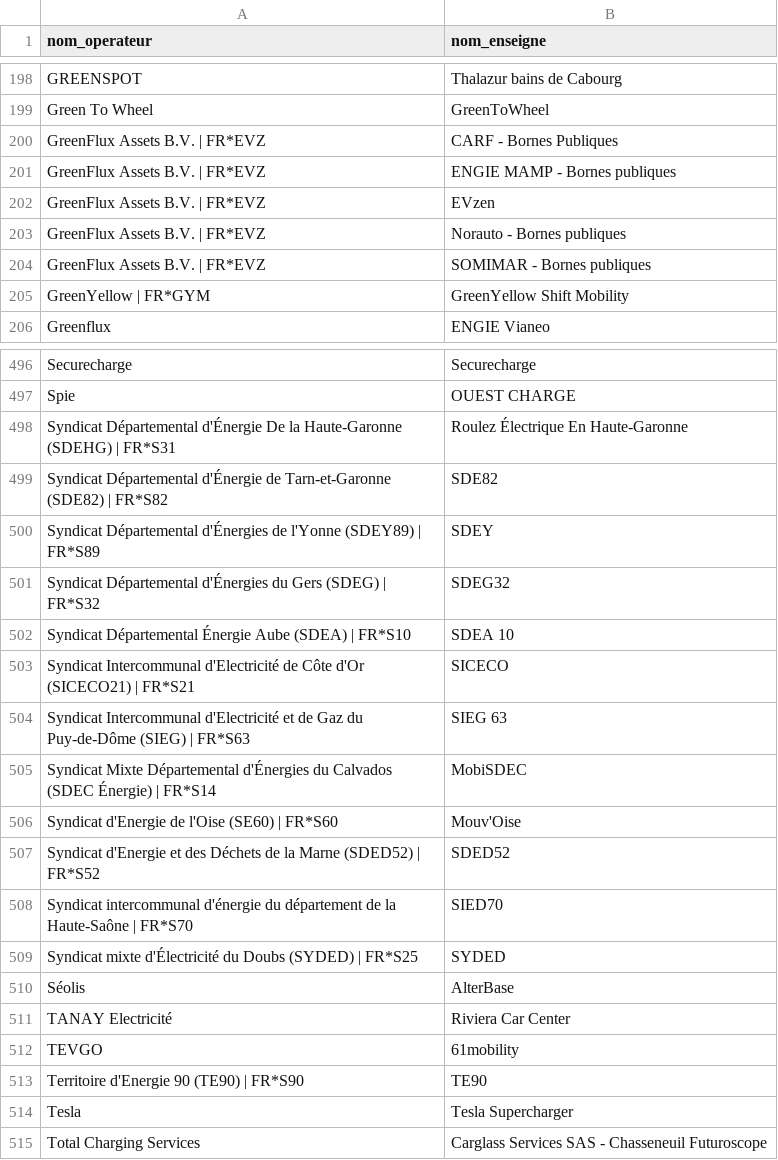
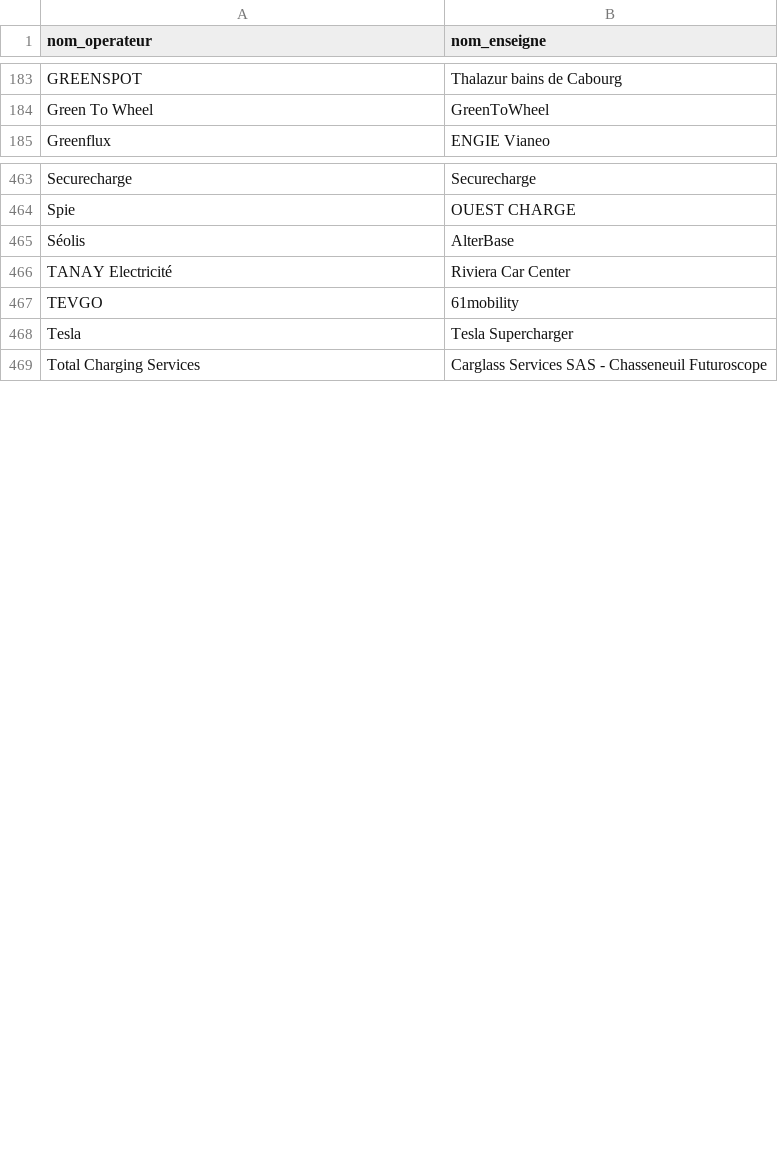
Before and after one commit to guiohm/ref-EU-EVSE, a CSV file: opendata_networks.csv, drawn as a sheet; only a part is shown, gaps mark what is left out; the diff covers the shown part only.

```diff
--- a/opendata_networks.csv
+++ b/opendata_networks.csv
@@ -199,8 +184,2 @@ GREENSPOT,Thalazur bains de Cabourg
 Green To Wheel,GreenToWheel
-GreenFlux Assets B.V. | FR*EVZ,CARF - Bornes Publiques
-GreenFlux Assets B.V. | FR*EVZ,ENGIE MAMP - Bornes publiques
-GreenFlux Assets B.V. | FR*EVZ,EVzen
-GreenFlux Assets B.V. | FR*EVZ,Norauto - Bornes publiques
-GreenFlux Assets B.V. | FR*EVZ,SOMIMAR - Bornes publiques
-GreenYellow | FR*GYM,GreenYellow Shift Mobility
 Greenflux,ENGIE Vianeo
@@ -497,14 +464,2 @@ Securecharge,Securecharge
 Spie,OUEST CHARGE
-Syndicat Départemental d'Énergie De la Haute-Garonne (SDEHG) | FR*S31,Roulez Électrique En Haute-Garonne
-Syndicat Départemental d'Énergie de Tarn-et-Garonne (SDE82) | FR*S82,SDE82
-Syndicat Départemental d'Énergies de l'Yonne (SDEY89) | FR*S89,SDEY
-Syndicat Départemental d'Énergies du Gers (SDEG) | FR*S32,SDEG32
-Syndicat Départemental Énergie Aube (SDEA) | FR*S10,SDEA 10
-Syndicat Intercommunal d'Electricité de Côte d'Or (SICECO21) | FR*S21,SICECO
-Syndicat Intercommunal d'Electricité et de Gaz du Puy-de-Dôme (SIEG) | FR*S63,SIEG 63
-Syndicat Mixte Départemental d'Énergies du Calvados (SDEC Énergie) | FR*S14,MobiSDEC
-Syndicat d'Energie de l'Oise (SE60) | FR*S60,Mouv'Oise
-Syndicat d'Energie et des Déchets de la Marne (SDED52) | FR*S52,SDED52
-Syndicat intercommunal d'énergie du département de la Haute-Saône | FR*S70,SIED70
-Syndicat mixte d'Électricité du Doubs (SYDED) | FR*S25,SYDED
 Séolis,AlterBase
@@ -512,3 +467,2 @@ TANAY Electricité,Riviera Car Center
 TEVGO,61mobility
-Territoire d'Energie 90 (TE90) | FR*S90,TE90
 Tesla,Tesla Supercharger
```
Also changed, not shown: 1 added row, 42 removed rows and 1 edited cell elsewhere in this file, history.csv, 4 other files.
